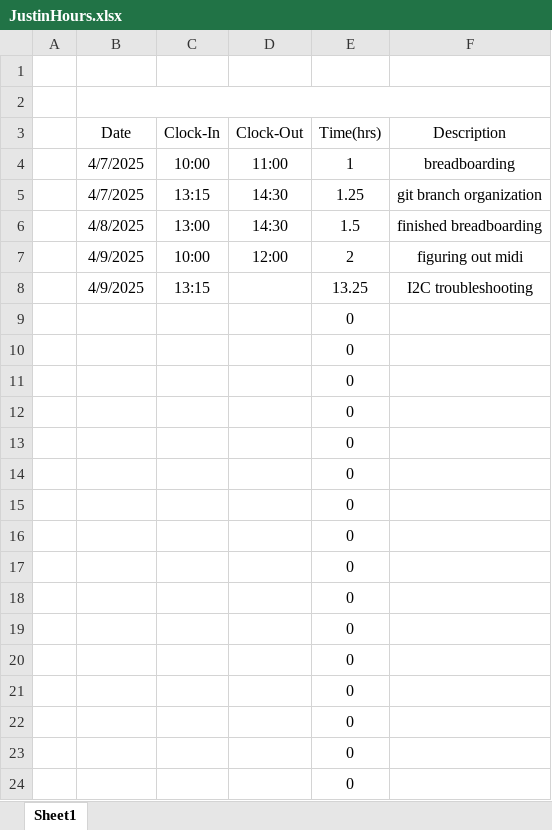
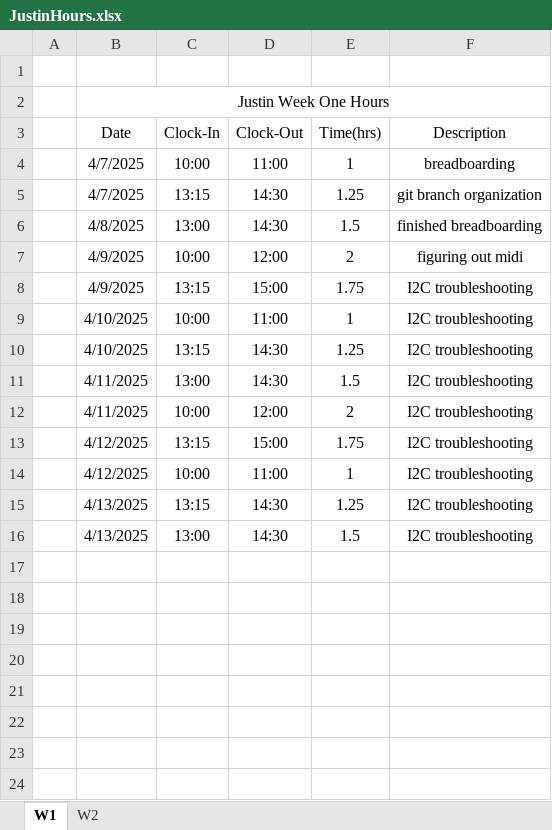
Before and after one commit to Masaharu41/Midi-Bass-Guitar, an Excel workbook: JustinHours.xlsx, sheet W1, drawn as a sheet; values as stored, in another font and other column widths than the file's, no borders; removed rows and columns are numbered as before the commit, all else as after; the diff names each change by its address in the sheet, - before the commit and + after, or states it on an @@ line.

```diff
--- a/JustinHours.xlsx (sheet W1)
+++ b/JustinHours.xlsx (sheet W1)
-sheet tab: Sheet1
+sheet tab: W1
+sheet tab: W2
-B2 (Date): (empty)
+B2 (Date): Justin Week One Hours
-D8 (Clock-Out): (empty)
+D8 (Clock-Out): 15:00
-E8 (Time(hrs)): 13.25
+E8 (Time(hrs)): 1.75
-row 9:  |  |  |  | 0
-row 10:  |  |  |  | 0
-row 11:  |  |  |  | 0
-row 12:  |  |  |  | 0
-row 13:  |  |  |  | 0
-row 14:  |  |  |  | 0
-row 15:  |  |  |  | 0
-row 16:  |  |  |  | 0
-row 17:  |  |  |  | 0
-row 18:  |  |  |  | 0
-row 19:  |  |  |  | 0
-row 20:  |  |  |  | 0
-row 21:  |  |  |  | 0
-row 22:  |  |  |  | 0
-row 23:  |  |  |  | 0
-row 24:  |  |  |  | 0
+row 9:  | 4/10/2025 | 10:00 | 11:00 | 1 | I2C troubleshooting
+row 10:  | 4/10/2025 | 13:15 | 14:30 | 1.25 | I2C troubleshooting
+row 11:  | 4/11/2025 | 13:00 | 14:30 | 1.5 | I2C troubleshooting
+row 12:  | 4/11/2025 | 10:00 | 12:00 | 2 | I2C troubleshooting
+row 13:  | 4/12/2025 | 13:15 | 15:00 | 1.75 | I2C troubleshooting
+row 14:  | 4/12/2025 | 10:00 | 11:00 | 1 | I2C troubleshooting
+row 15:  | 4/13/2025 | 13:15 | 14:30 | 1.25 | I2C troubleshooting
+row 16:  | 4/13/2025 | 13:00 | 14:30 | 1.5 | I2C troubleshooting
```
Also changed, not shown: 3 other files.
